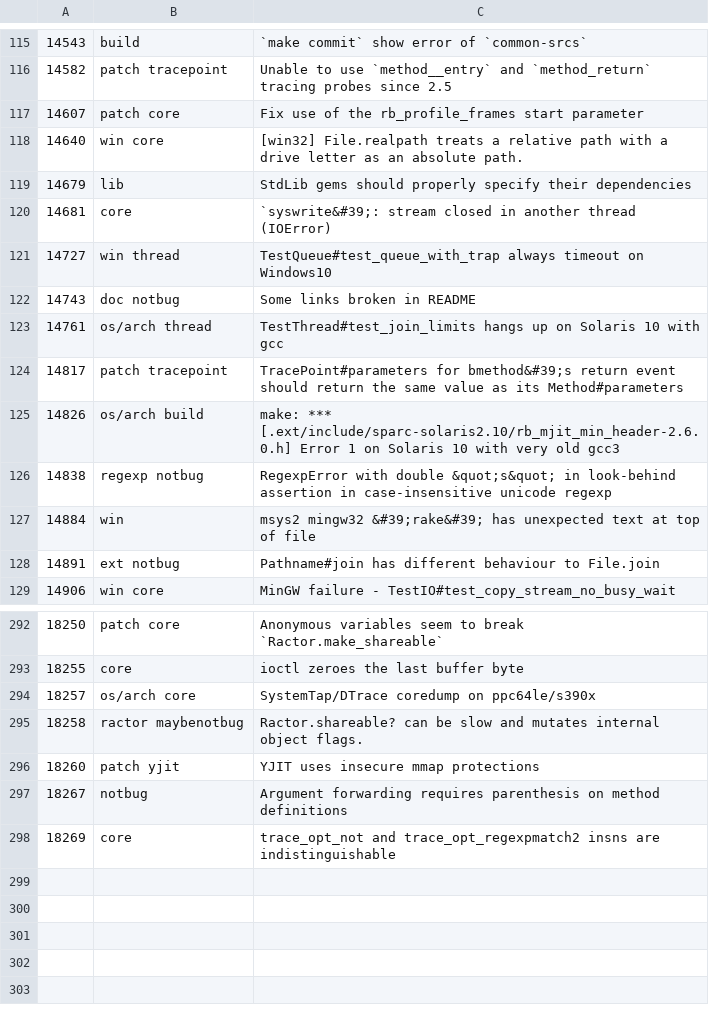
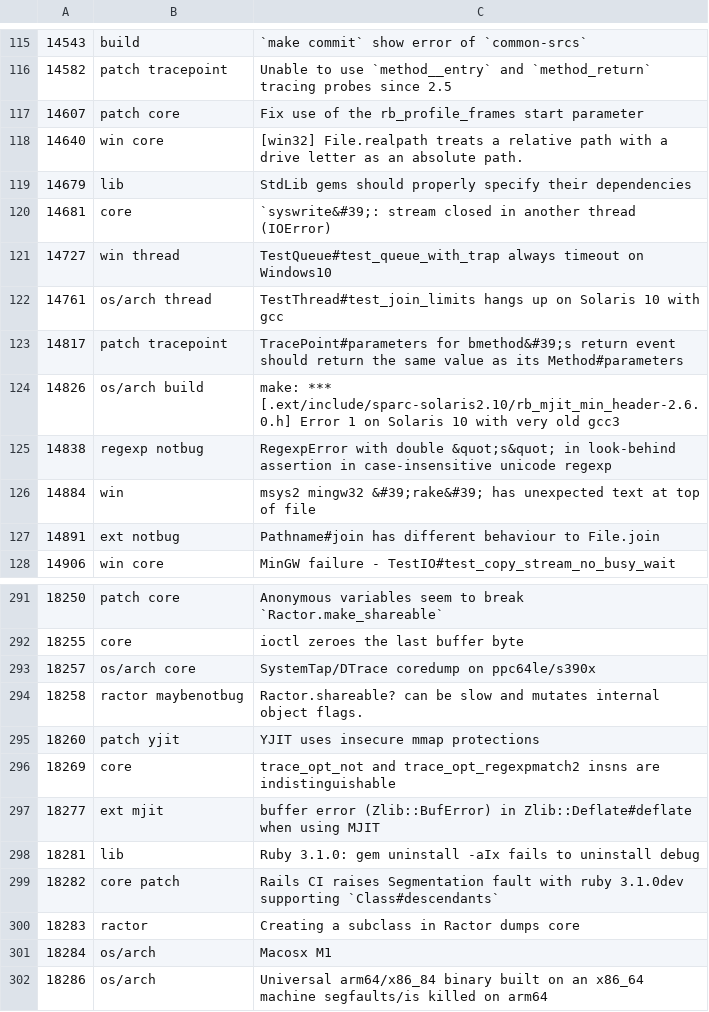
Before and after one commit to lupetyman/tagged-ruby-bugs, a CSV file: ruby-bugs.csv, drawn as a sheet; only a part is shown, gaps mark what is left out.

Commit message:
Update Ruby bugs

```diff
--- a/ruby-bugs.csv
+++ b/ruby-bugs.csv
@@ -121,3 +121,2 @@
 14727,win thread,TestQueue#test_queue_with_trap always timeout on Windows10
-14743,doc notbug,Some links broken in README
 14761,os/arch thread,TestThread#test_join_limits hangs up on Solaris 10 with gcc
@@ -296,3 +295,8 @@
 18260,patch yjit,YJIT uses insecure mmap protections
-18267,notbug,Argument forwarding requires parenthesis on method definitions
 18269,core,trace_opt_not and trace_opt_regexpmatch2 insns are indistinguishable
+18277,ext mjit,buffer error (Zlib::BufError) in Zlib::Deflate#deflate when using MJIT
+18281,lib,Ruby 3.1.0: gem uninstall -aIx fails to uninstall debug
+18282,core patch,Rails CI raises Segmentation fault with ruby 3.1.0dev supporting `Class#descendants`
+18283,ractor,Creating a subclass in Ractor dumps core
+18284,os/arch,Macosx M1
+18286,os/arch,Universal arm64/x86_84 binary built on an x86_64 machine segfaults/is killed on arm64
```
